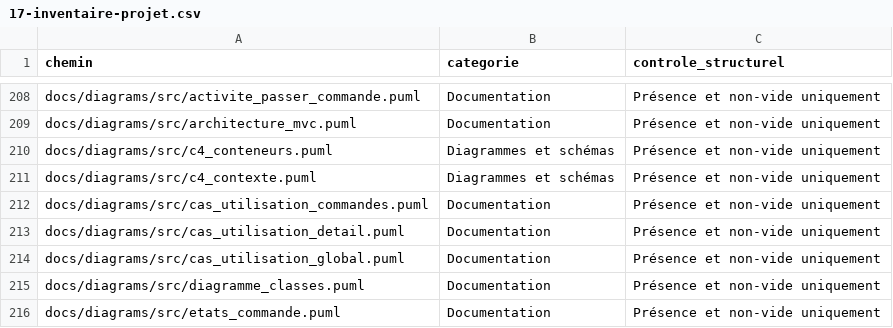
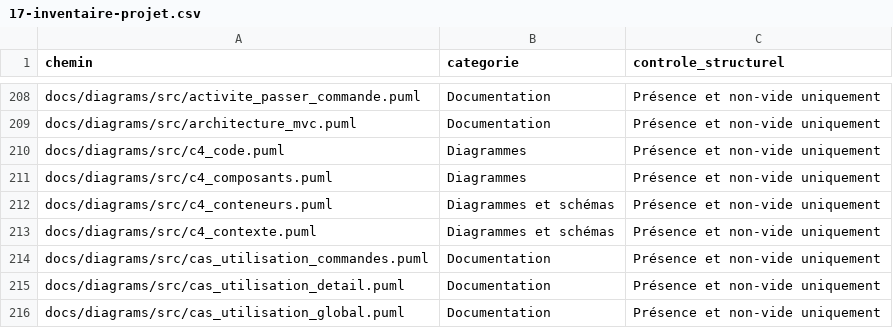
Before and after one commit to jojo8356/SAE-302, a CSV file: docs/17-inventaire-projet.csv, drawn as a sheet; only a part is shown, gaps mark what is left out; the shorter side is filled out with more unchanged rows.

Commit message:
docs(c4): aligner les 4 niveaux C4 (contexte, conteneurs, composants, code) sur le code réel
Co-authored-by: arena-agent <297053741+arena-agent@users.noreply.github.com>

```diff
--- a/docs/17-inventaire-projet.csv
+++ b/docs/17-inventaire-projet.csv
@@ -209,2 +209,4 @@ docs/diagrams/src/activite_passer_commande.puml,Documentation,Présence et non-v
 docs/diagrams/src/architecture_mvc.puml,Documentation,Présence et non-vide uniquement
+docs/diagrams/src/c4_code.puml,Diagrammes,Présence et non-vide uniquement
+docs/diagrams/src/c4_composants.puml,Diagrammes,Présence et non-vide uniquement
 docs/diagrams/src/c4_conteneurs.puml,Diagrammes et schémas,Présence et non-vide uniquement
```
Also changed, not shown: 17 other files.
